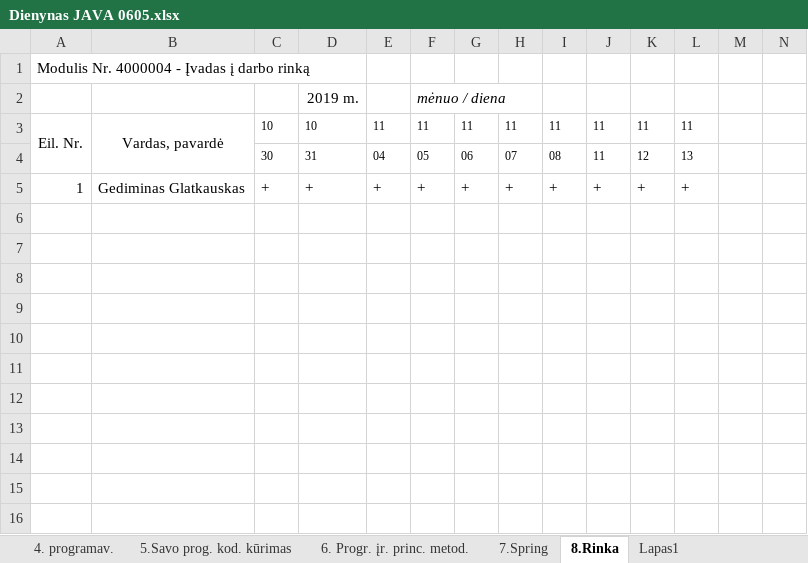
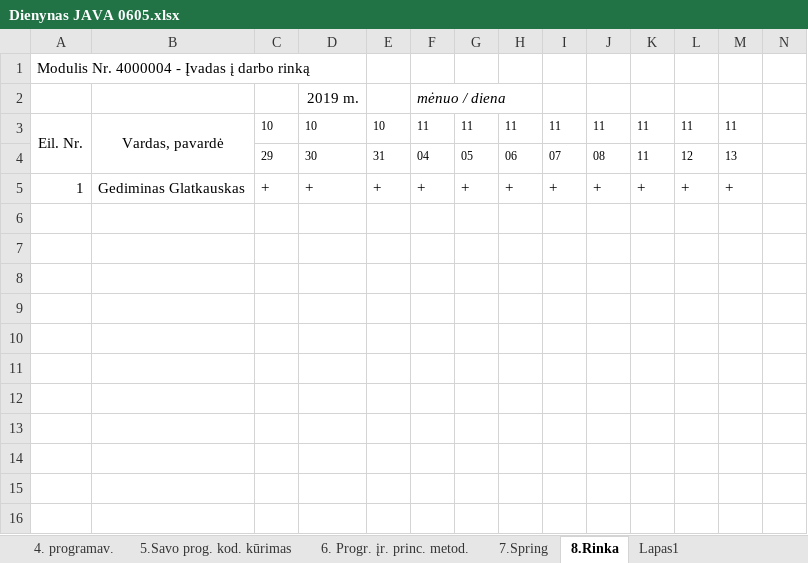
Before and after one commit to gintautasp/uzsiemimai, an Excel workbook: Dienynas JAVA 0605.xlsx, sheet 8.Rinka, drawn as a sheet; only a part is shown; values as stored, in another font and other column widths than the file's, no borders; removed rows and columns are numbered as before the commit, all else as after; rows hold the shown columns only; the diff names each change by its address in the sheet, - before the commit and + after, or states it on an @@ line.

Commit message:
Vladimiro ir Tomos dienynai

```diff
--- a/Dienynas JAVA 0605.xlsx (sheet 8.Rinka)
+++ b/Dienynas JAVA 0605.xlsx (sheet 8.Rinka)
-E3: 11
+E3: 10
-M3: (empty)
+M3: 11
-row 4:  |  | 30 | 31 | 04 | 05 | 06 | 07 | 08 | 11 | 12 | 13
+row 4:  |  | 29 | 30 | 31 | 04 | 05 | 06 | 07 | 08 | 11 | 12 | 13
-M5: (empty)
+M5: +
```
Also changed, not shown: 2 other files.
